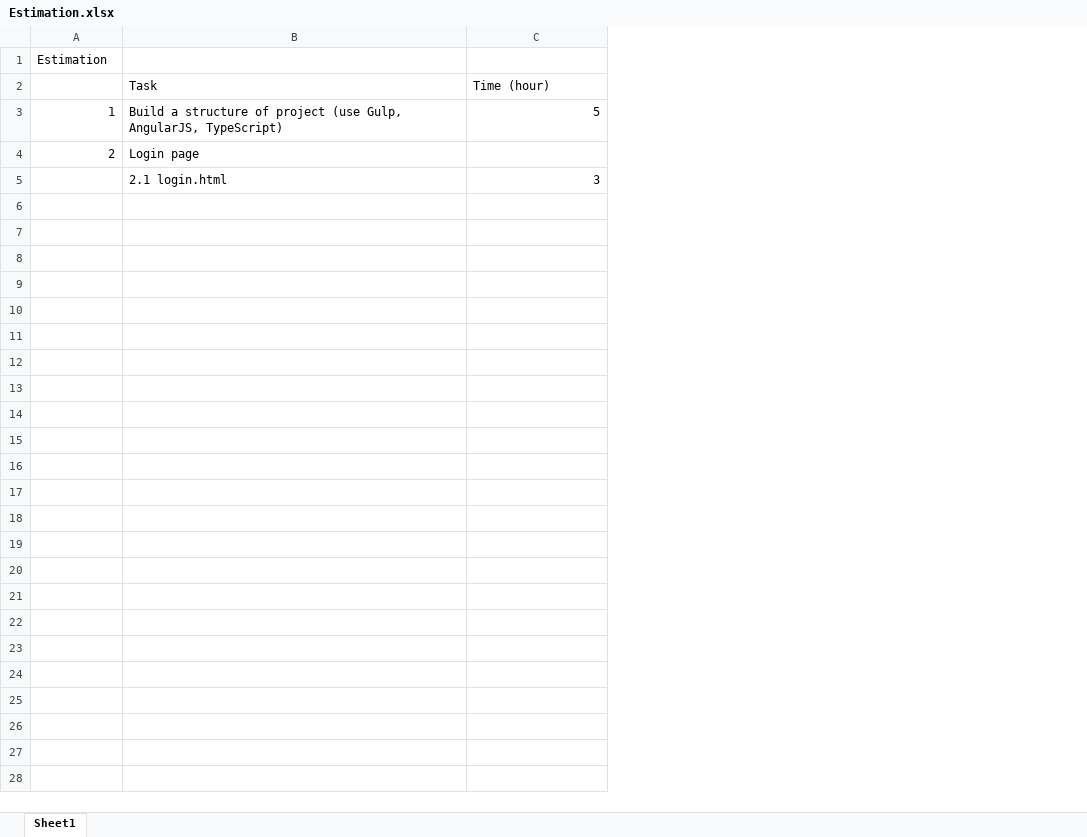
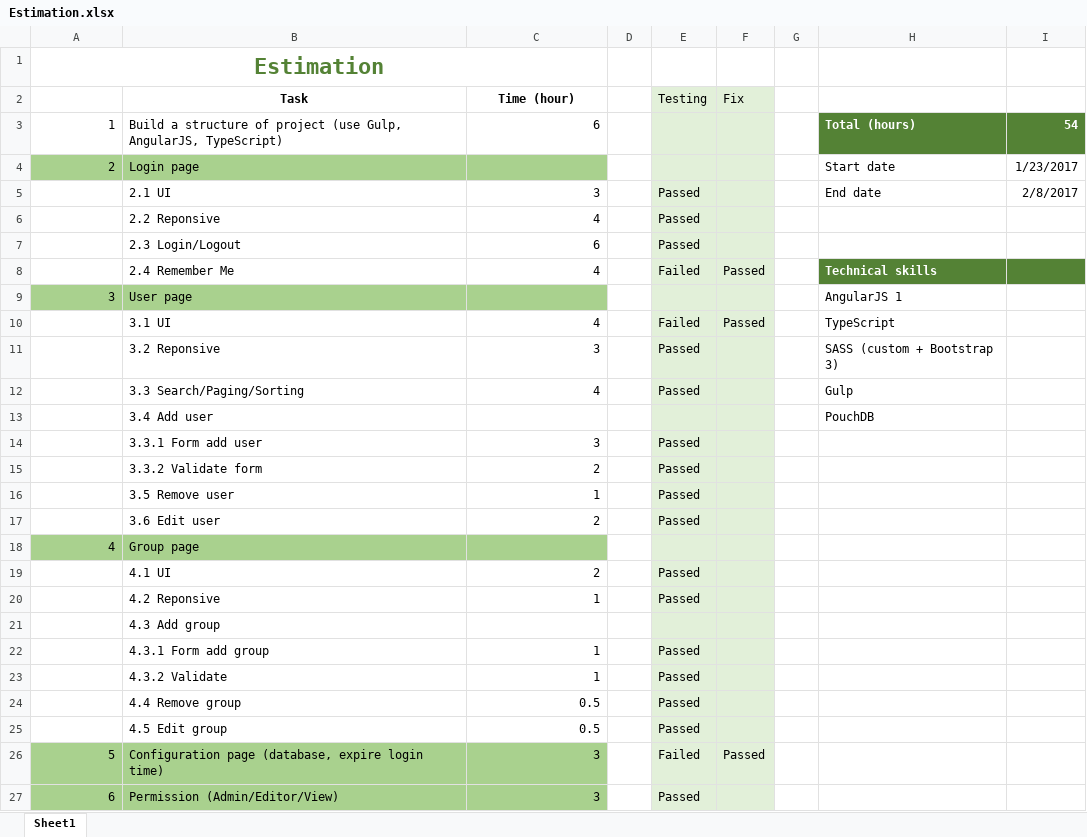
Before and after one commit to tommyspot/UserManagementSystem, an Excel workbook: Estimation.xlsx, sheet Sheet1, drawn as a sheet; values as stored, in another font and other column widths than the file's, no borders; addresses are those after the commit; the diff names each change by its address in the sheet, - before the commit and + after, or states it on an @@ line.

```diff
--- a/Estimation.xlsx (sheet Sheet1)
+++ b/Estimation.xlsx (sheet Sheet1)
+column D, empty
+column E (Testing), row 11: Passed
+column F (Fix), empty
+column G, empty
+column H, rows 3-4: Total (hours) | Start date; row 11: SASS (custom + Bootstrap 3)
+column I, rows 3-4: 54 | 1/23/2017
@@ A1 bold: off → on, text colour: black → #548235, text size: larger, alignment: left → center @@
+A1:C1 merged
@@ B2:C2 bold: off → on, alignment: left → center @@
-C3 (Time (hour)): 5
+C3 (Time (hour)): 6
-A4:C4 fill: none
+A4:C4 fill: #A9D18E
+row 5:  | 2.1 UI | 3 |  | Passed |  |  | End date | 2/8/2017
+row 6:  | 2.2 Reponsive | 4 |  | Passed
+row 7:  | 2.3 Login/Logout | 6 |  | Passed
+row 8:  | 2.4 Remember Me | 4 |  | Failed | Passed |  | Technical skills
+row 9: 3 | User page |  |  |  |  |  | AngularJS 1
+row 10:  | 3.1 UI | 4 |  | Failed | Passed |  | TypeScript
-B11 (Task): 2.1 login.html
+B11 (Task): 3.2 Reponsive
+row 12:  | 3.3 Search/Paging/Sorting | 4 |  | Passed |  |  | Gulp
+row 13:  | 3.4 Add user |  |  |  |  |  | PouchDB
+row 14:  | 3.3.1 Form add user | 3 |  | Passed
+row 15:  | 3.3.2 Validate form | 2 |  | Passed
+row 16:  | 3.5 Remove user | 1 |  | Passed
+row 17:  | 3.6 Edit user | 2 |  | Passed
+row 18: 4 | Group page
+row 19:  | 4.1 UI | 2 |  | Passed
+row 20:  | 4.2 Reponsive | 1 |  | Passed
+row 21:  | 4.3 Add group
+row 22:  | 4.3.1 Form add group | 1 |  | Passed
+row 23:  | 4.3.2 Validate | 1 |  | Passed
+row 24:  | 4.4 Remove group | 0.5 |  | Passed
+row 25:  | 4.5 Edit group | 0.5 |  | Passed
+row 26: 5 | Configuration page (database, expire login time) | 3 |  | Failed | Passed
+row 27: 6 | Permission (Admin/Editor/View) | 3 |  | Passed
```
Also changed, not shown: 14 other files.
